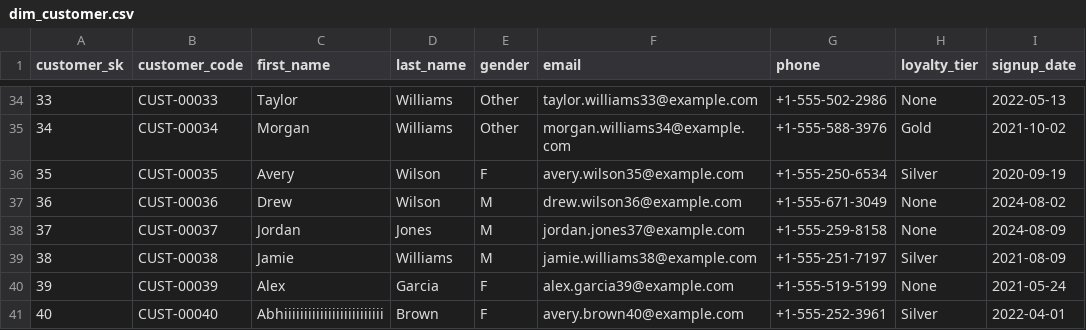
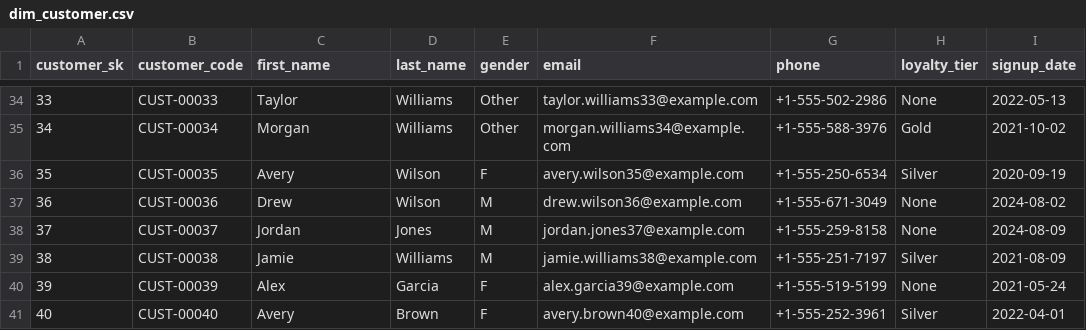
Before and after one commit to Abhishri05/one, a CSV file: dim_customer.csv, drawn as a sheet; only a part is shown, gaps mark what is left out.

Commit message:
Final Testing

```diff
--- a/dim_customer.csv
+++ b/dim_customer.csv
@@ -40,2 +40,2 @@ customer_sk,customer_code,first_name,last_name,gender,email,phone,loyalty_tier,s
 39,CUST-00039,Alex,Garcia,F,alex.garcia39@example.com,+1-555-519-5199,None,2021-05-24
-40,CUST-00040,Abhiiiiiiiiiiiiiiiiiiiiiiiii,Brown,F,avery.brown40@example.com,+1-555-252-3961,Silver,2022-04-01
+40,CUST-00040,Avery,Brown,F,avery.brown40@example.com,+1-555-252-3961,Silver,2022-04-01
```
